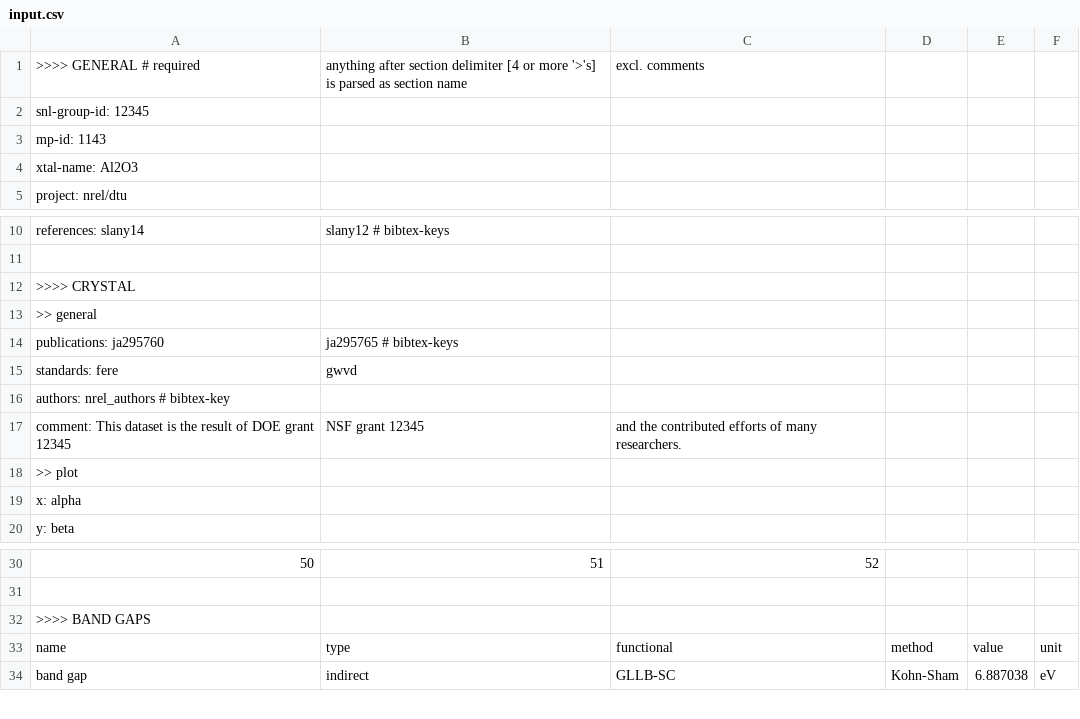
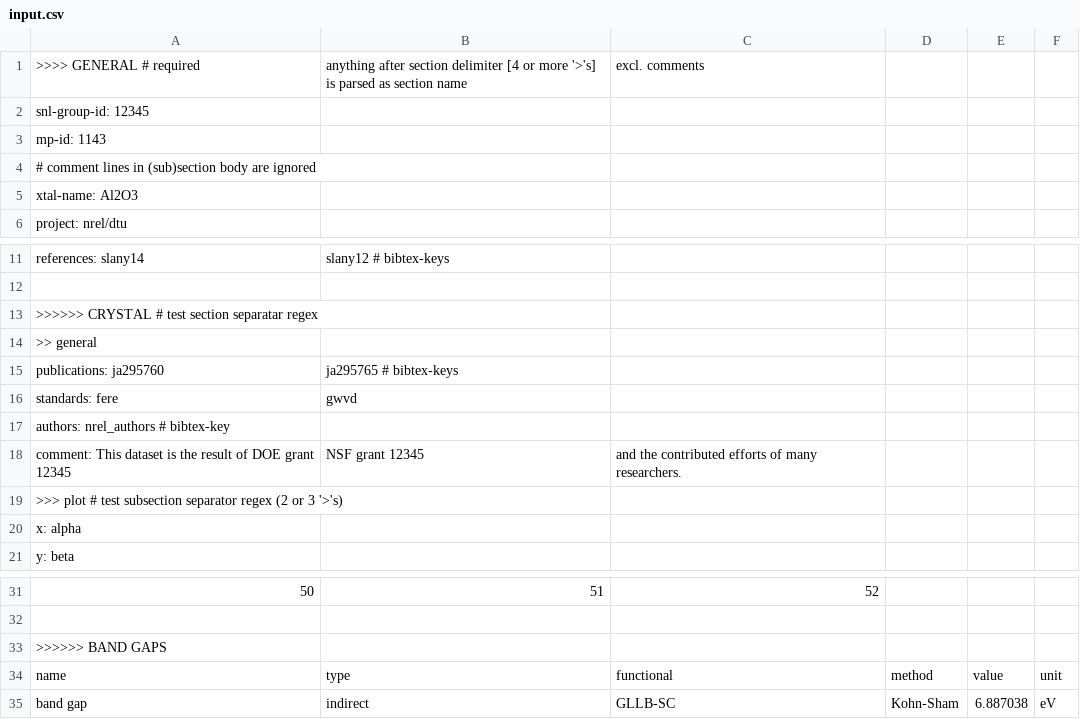
Before and after one commit to materialsproject/MPWorks, a CSV file: mpworks/user_submission/input.csv, drawn as a sheet; only a part is shown, gaps mark what is left out; addresses are those after the commit; the diff names each change by its address in the sheet, - before the commit and + after, or states it on an @@ line.

Commit message:
user_submission: backup commit, WIP

```diff
--- a/mpworks/user_submission/input.csv
+++ b/mpworks/user_submission/input.csv
+row 4: # comment lines in (sub)section body are ignored
-A13: >>>> CRYSTAL
+A13: >>>>>> CRYSTAL # test section separatar regex
-A19: >> plot
+A19: >>> plot # test subsection separator regex (2 or 3 '>'s)
-A33: >>>> BAND GAPS
+A33: >>>>>> BAND GAPS
```
Also changed, not shown: 2 other files.
